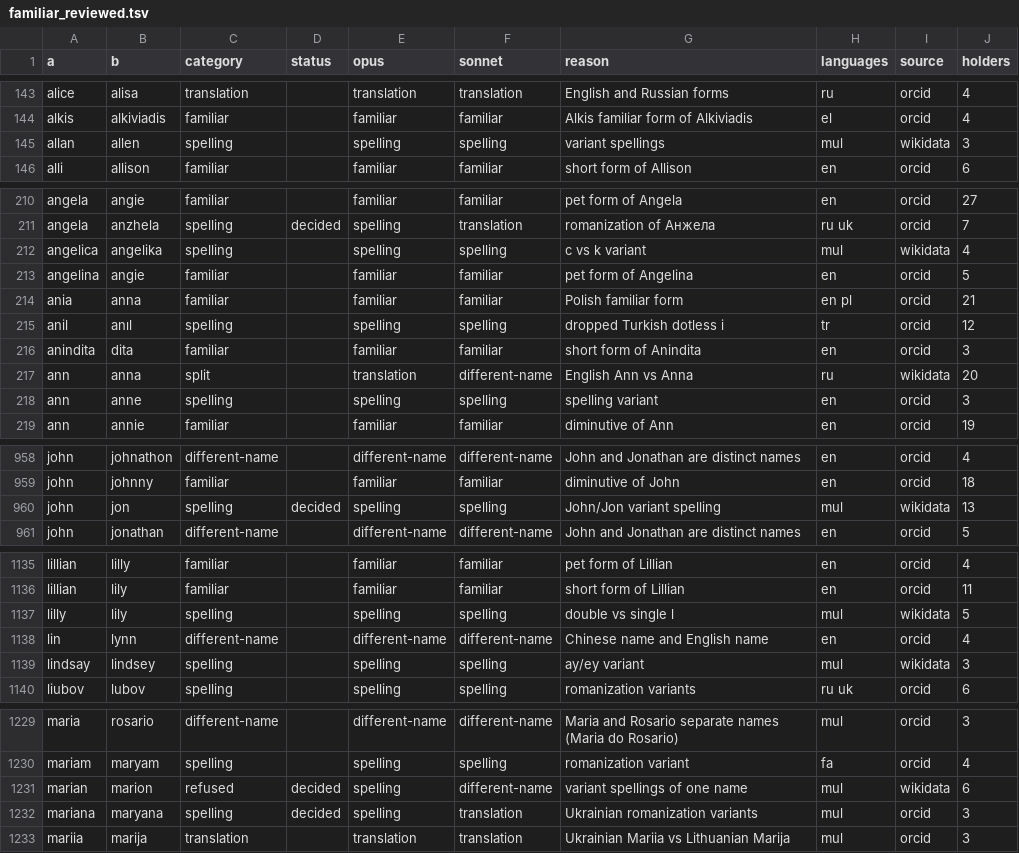
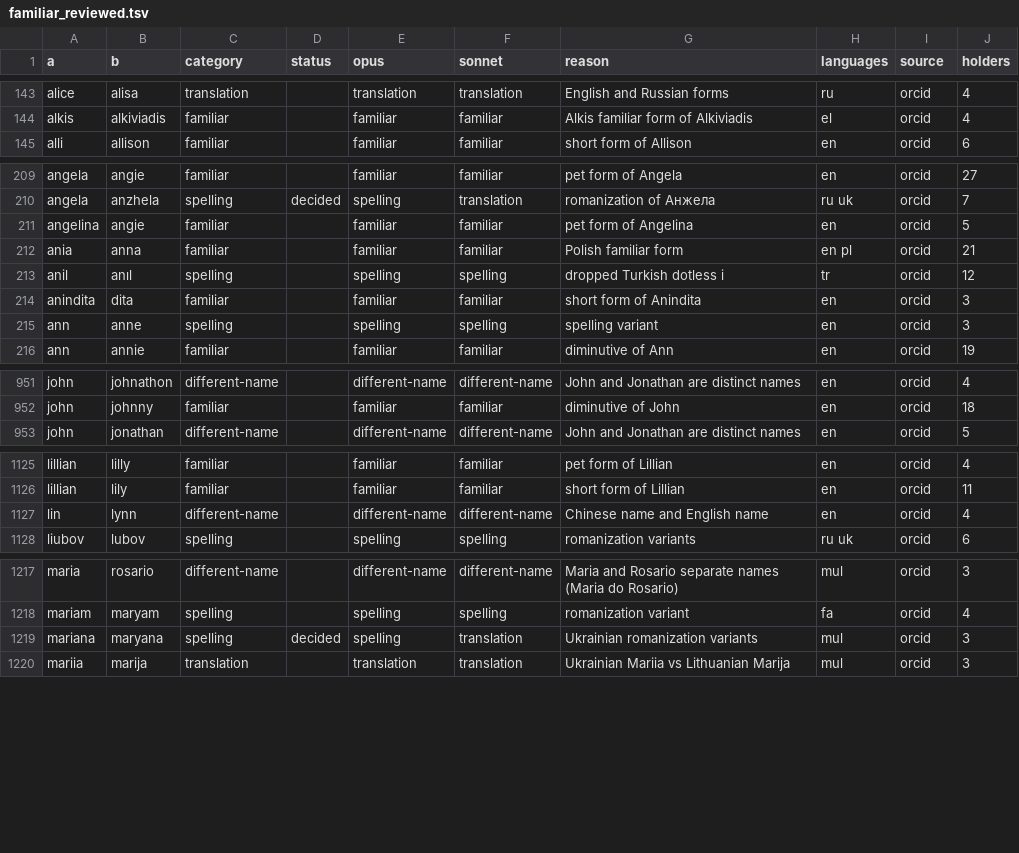
Before and after one commit to derek73/python-nameparser, a TSV file: tools/vocab/familiar_reviewed.tsv, drawn as a sheet; only a part is shown, gaps mark what is left out; the diff covers the shown part only.

```diff
--- a/tools/vocab/familiar_reviewed.tsv
+++ b/tools/vocab/familiar_reviewed.tsv
@@ -144,3 +144,2 @@ alice	alisa	translation		translation	translation	English and Russian forms	ru	or
 alkis	alkiviadis	familiar		familiar	familiar	Alkis familiar form of Alkiviadis	el	orcid	4
-allan	allen	spelling		spelling	spelling	variant spellings	mul	wikidata	3
 alli	allison	familiar		familiar	familiar	short form of Allison	en	orcid	6
@@ -211,3 +210,2 @@ angela	angie	familiar		familiar	familiar	pet form of Angela	en	orcid	27
 angela	anzhela	spelling	decided	spelling	translation	romanization of Анжела	ru uk	orcid	7
-angelica	angelika	spelling		spelling	spelling	c vs k variant	mul	wikidata	4
 angelina	angie	familiar		familiar	familiar	pet form of Angelina	en	orcid	5
@@ -216,3 +214,2 @@ anil	anıl	spelling		spelling	spelling	dropped Turkish dotless i	tr	orcid	12
 anindita	dita	familiar		familiar	familiar	short form of Anindita	en	orcid	3
-ann	anna	split		translation	different-name	English Ann vs Anna	ru	wikidata	20
 ann	anne	spelling		spelling	spelling	spelling variant	en	orcid	3
@@ -959,3 +952,2 @@ john	johnathon	different-name		different-name	different-name	John and Jonathan a
 john	johnny	familiar		familiar	familiar	diminutive of John	en	orcid	18
-john	jon	spelling	decided	spelling	spelling	John/Jon variant spelling	mul	wikidata	13
 john	jonathan	different-name		different-name	different-name	John and Jonathan are distinct names	en	orcid	5
@@ -1136,5 +1126,3 @@ lillian	lilly	familiar		familiar	familiar	pet form of Lillian	en	orcid	4
 lillian	lily	familiar		familiar	familiar	short form of Lillian	en	orcid	11
-lilly	lily	spelling		spelling	spelling	double vs single l	mul	wikidata	5
 lin	lynn	different-name		different-name	different-name	Chinese name and English name	en	orcid	4
-lindsay	lindsey	spelling		spelling	spelling	ay/ey variant	mul	wikidata	3
 liubov	lubov	spelling		spelling	spelling	romanization variants	ru uk	orcid	6
@@ -1230,3 +1218,2 @@ maria	rosario	different-name		different-name	different-name	Maria and Rosario se
 mariam	maryam	spelling		spelling	spelling	romanization variant	fa	orcid	4
-marian	marion	refused	decided	spelling	different-name	variant spellings of one name	mul	wikidata	6
 mariana	maryana	spelling	decided	spelling	translation	Ukrainian romanization variants	mul	orcid	3
```
Also changed, not shown: 9 removed rows elsewhere in this file, 17 other files.
